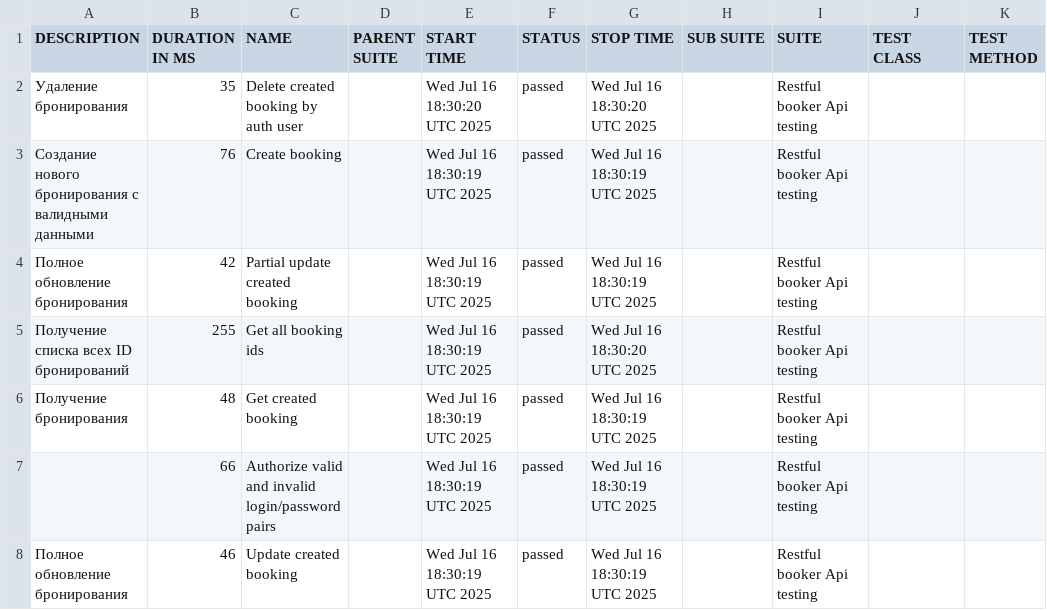
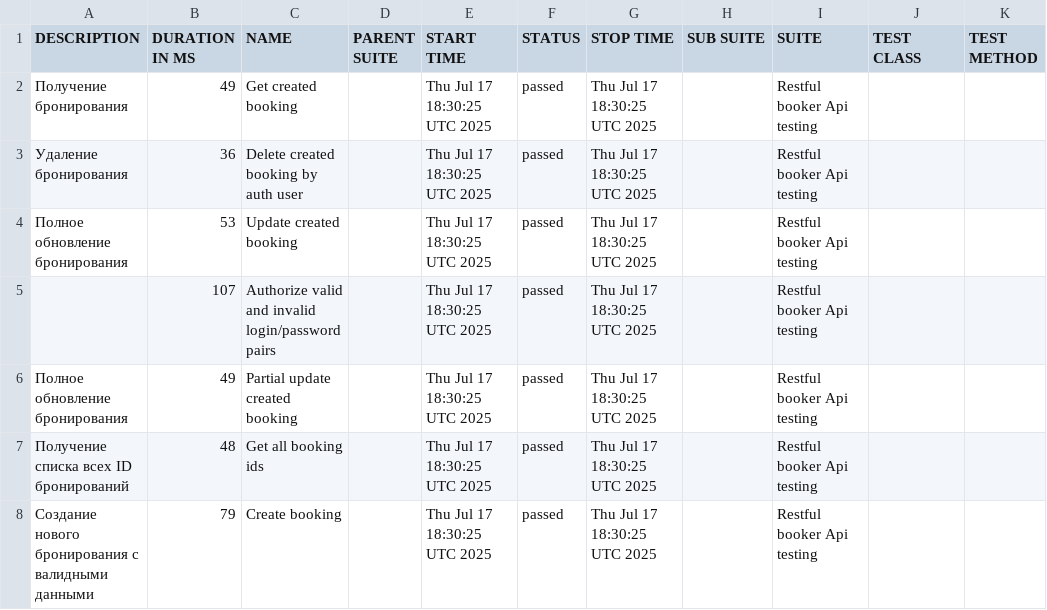
Before and after one commit to elenkaFila/Cypress-api-testing, a CSV file: data/suites.csv, drawn as a sheet.

```diff
--- a/data/suites.csv
+++ b/data/suites.csv
@@ -1,8 +1,8 @@
 "DESCRIPTION","DURATION IN MS","NAME","PARENT SUITE","START TIME","STATUS","STOP TIME","SUB SUITE","SUITE","TEST CLASS","TEST METHOD"
-" Удаление бронирования","35","Delete created booking by auth user","","Wed Jul 16 18:30:20 UTC 2025","passed","Wed Jul 16 18:30:20 UTC 2025","","Restful booker Api testing","",""
-"Создание нового бронирования с валидными данными","76","Create booking","","Wed Jul 16 18:30:19 UTC 2025","passed","Wed Jul 16 18:30:19 UTC 2025","","Restful booker Api testing","",""
-"Полное обновление бронирования","42","Partial update created booking","","Wed Jul 16 18:30:19 UTC 2025","passed","Wed Jul 16 18:30:19 UTC 2025","","Restful booker Api testing","",""
-" Получение списка всех ID бронирований","255","Get all booking ids","","Wed Jul 16 18:30:19 UTC 2025","passed","Wed Jul 16 18:30:20 UTC 2025","","Restful booker Api testing","",""
-"Получение бронирования","48","Get created booking","","Wed Jul 16 18:30:19 UTC 2025","passed","Wed Jul 16 18:30:19 UTC 2025","","Restful booker Api testing","",""
-"","66","Authorize valid and invalid login/password pairs","","Wed Jul 16 18:30:19 UTC 2025","passed","Wed Jul 16 18:30:19 UTC 2025","","Restful booker Api testing","",""
-"Полное обновление бронирования","46","Update created booking","","Wed Jul 16 18:30:19 UTC 2025","passed","Wed Jul 16 18:30:19 UTC 2025","","Restful booker Api testing","",""
+"Получение бронирования","49","Get created booking","","Thu Jul 17 18:30:25 UTC 2025","passed","Thu Jul 17 18:30:25 UTC 2025","","Restful booker Api testing","",""
+" Удаление бронирования","36","Delete created booking by auth user","","Thu Jul 17 18:30:25 UTC 2025","passed","Thu Jul 17 18:30:25 UTC 2025","","Restful booker Api testing","",""
+"Полное обновление бронирования","53","Update created booking","","Thu Jul 17 18:30:25 UTC 2025","passed","Thu Jul 17 18:30:25 UTC 2025","","Restful booker Api testing","",""
+"","107","Authorize valid and invalid login/password pairs","","Thu Jul 17 18:30:25 UTC 2025","passed","Thu Jul 17 18:30:25 UTC 2025","","Restful booker Api testing","",""
+"Полное обновление бронирования","49","Partial update created booking","","Thu Jul 17 18:30:25 UTC 2025","passed","Thu Jul 17 18:30:25 UTC 2025","","Restful booker Api testing","",""
+" Получение списка всех ID бронирований","48","Get all booking ids","","Thu Jul 17 18:30:25 UTC 2025","passed","Thu Jul 17 18:30:25 UTC 2025","","Restful booker Api testing","",""
+"Создание нового бронирования с валидными данными","79","Create booking","","Thu Jul 17 18:30:25 UTC 2025","passed","Thu Jul 17 18:30:25 UTC 2025","","Restful booker Api testing","",""
```
Also changed, not shown: data/behaviors.csv, 28 other files.
